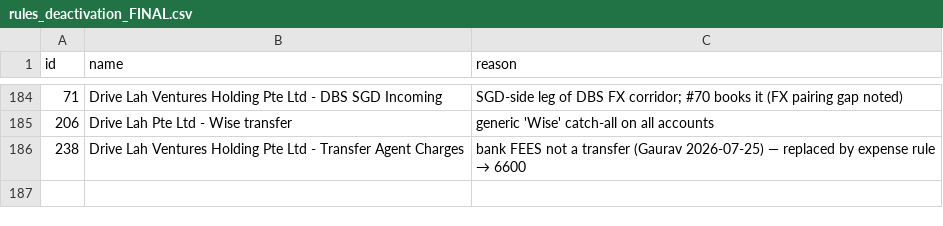
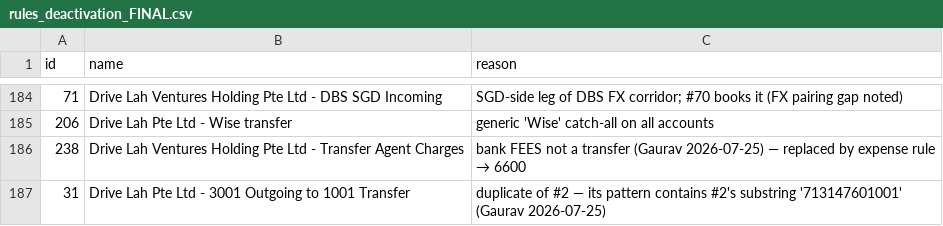
Before and after one commit to drive-lah/finance-api, a CSV file: documentation/wip/reconciliation/rules_deactivation_FINAL.csv, drawn as a sheet; only a part is shown, gaps mark what is left out.

```diff
--- a/documentation/wip/reconciliation/rules_deactivation_FINAL.csv
+++ b/documentation/wip/reconciliation/rules_deactivation_FINAL.csv
@@ -186 +186,2 @@ id,name,reason
 238,Drive Lah Ventures Holding Pte Ltd - Transfer Agent Charges,bank FEES not a transfer (Gaurav 2026-07-25) — replaced by expense rule → 6600
+31,Drive Lah Pte Ltd - 3001 Outgoing to 1001 Transfer,duplicate of #2 — its pattern contains #2's substring '713147601001' (Gaurav 2026-07-25)
```
